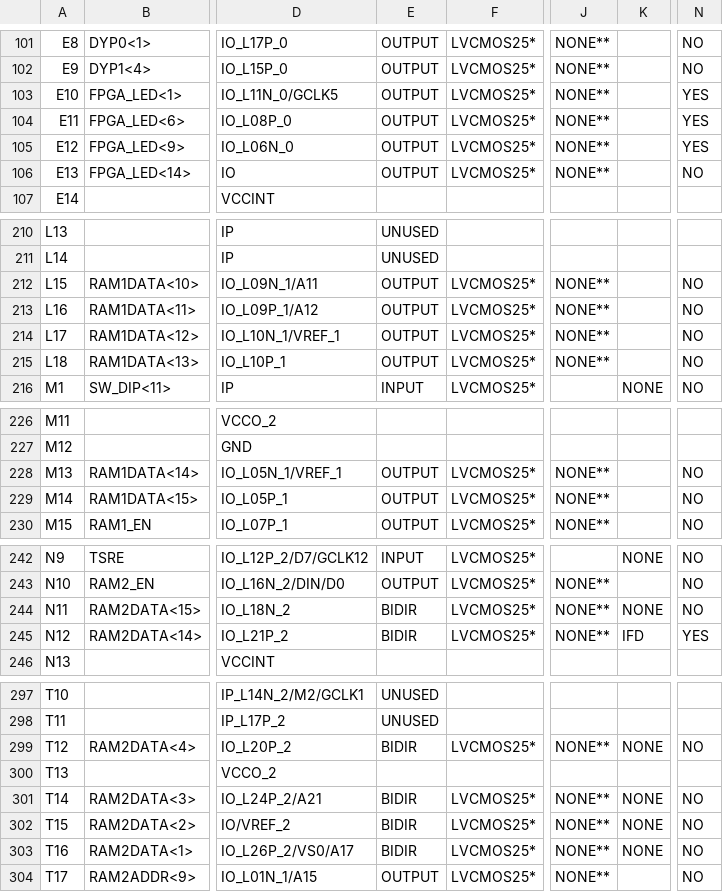
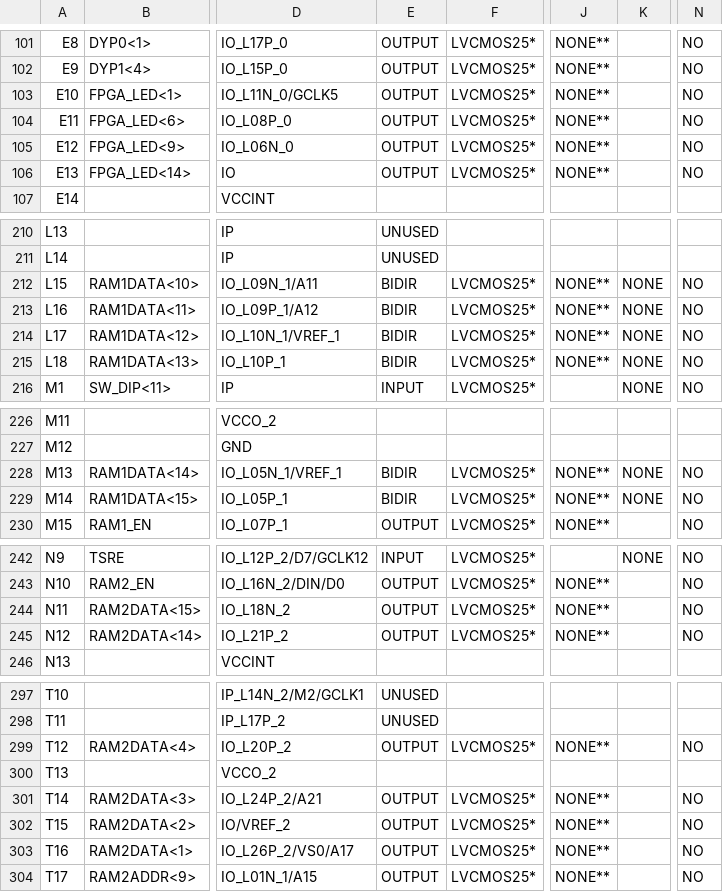
Before and after one commit to Somefive/THINPAD, a CSV file: Main_pad.csv, drawn as a sheet; only a part is shown, gaps mark what is left out; the diff covers the shown part only; the diff names each change by its address in the sheet, - before the commit and + after, or states it on an @@ line.

```diff
--- a/Main_pad.csv
+++ b/Main_pad.csv
-N103:N105: YES
+N103:N105: NO
-E212:E215: OUTPUT
+E212:E215: BIDIR
-K212:K215: (empty)
+K212:K215: NONE
-E228:E229: OUTPUT
+E228:E229: BIDIR
-K228:K229: (empty)
+K228:K229: NONE
-E244:E245: BIDIR
+E244:E245: OUTPUT
-K244: NONE
+K244: (empty)
-K245: IFD
+K245: (empty)
-N245: YES
+N245: NO
-E299: BIDIR
+E299: OUTPUT
-K299: NONE
+K299: (empty)
-E301:E303: BIDIR
+E301:E303: OUTPUT
-K301:K303: NONE
+K301:K303: (empty)
```
Also changed, not shown: 53 edited cells elsewhere in this file, 56 other files.
